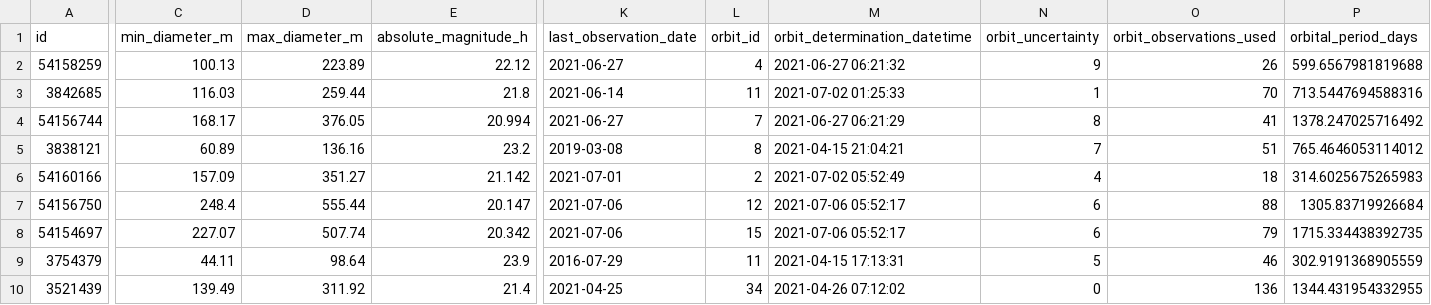
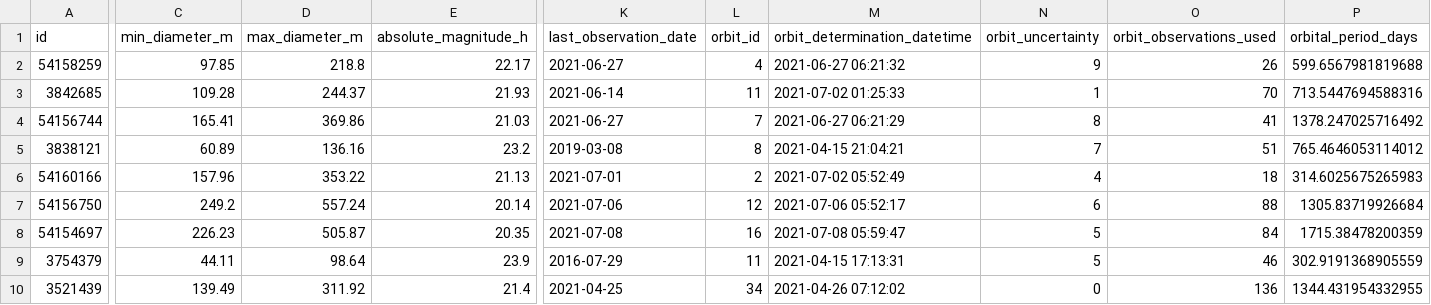
Before and after one commit to nsgrantham/nasa-asteroids, a CSV file: nasa-asteroids-postprocessed.csv, drawn as a sheet; only a part is shown, gaps mark what is left out; the diff covers the shown part only; the diff names each change by its address in the sheet, - before the commit and + after, or states it on an @@ line.

Commit message:
Flat: latest data (2021-07-09T14:08:22.890Z) {   "date": "2021-07-09T14:08:22.890Z",   "files": [     {       "name": "nasa-asteroids-postprocessed.csv",       "deltaBytes": 186,       "source": "https://api.nasa.gov/neo/rest/v1/feed?api_key=DEMO_KEY&detailed=true"     }   ] }

```diff
--- a/nasa-asteroids-postprocessed.csv
+++ b/nasa-asteroids-postprocessed.csv
-C2 (min_diameter_m): 100.13
+C2 (min_diameter_m): 97.85
-D2 (max_diameter_m): 223.89
+D2 (max_diameter_m): 218.8
-E2 (absolute_magnitude_h): 22.12
+E2 (absolute_magnitude_h): 22.17
-C3 (min_diameter_m): 116.03
+C3 (min_diameter_m): 109.28
-D3 (max_diameter_m): 259.44
+D3 (max_diameter_m): 244.37
-E3 (absolute_magnitude_h): 21.8
+E3 (absolute_magnitude_h): 21.93
-C4 (min_diameter_m): 168.17
+C4 (min_diameter_m): 165.41
-D4 (max_diameter_m): 376.05
+D4 (max_diameter_m): 369.86
-E4 (absolute_magnitude_h): 20.994
+E4 (absolute_magnitude_h): 21.03
-C6 (min_diameter_m): 157.09
+C6 (min_diameter_m): 157.96
-D6 (max_diameter_m): 351.27
+D6 (max_diameter_m): 353.22
-E6 (absolute_magnitude_h): 21.142
+E6 (absolute_magnitude_h): 21.13
-C7 (min_diameter_m): 248.4
+C7 (min_diameter_m): 249.2
-D7 (max_diameter_m): 555.44
+D7 (max_diameter_m): 557.24
-E7 (absolute_magnitude_h): 20.147
+E7 (absolute_magnitude_h): 20.14
-C8 (min_diameter_m): 227.07
+C8 (min_diameter_m): 226.23
-D8 (max_diameter_m): 507.74
+D8 (max_diameter_m): 505.87
-E8 (absolute_magnitude_h): 20.342
+E8 (absolute_magnitude_h): 20.35
-K8 (last_observation_date): 2021-07-06
+K8 (last_observation_date): 2021-07-08
-L8 (orbit_id): 15
+L8 (orbit_id): 16
-M8 (orbit_determination_datetime): 2021-07-06 05:52:17
+M8 (orbit_determination_datetime): 2021-07-08 05:59:47
-N8 (orbit_uncertainty): 6
+N8 (orbit_uncertainty): 5
-O8 (orbit_observations_used): 79
+O8 (orbit_observations_used): 84
-P8 (orbital_period_days): 1715.334438392735
+P8 (orbital_period_days): 1715.38478200359
```
Also changed, not shown: 1 added row and 101 edited cells elsewhere in this file.
